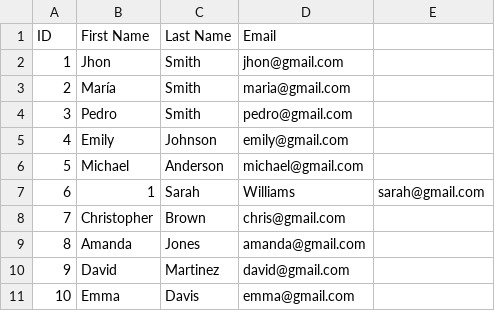
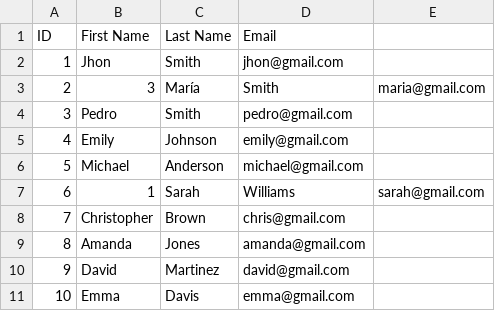
Before and after one commit to adersonjara/spring-batch-learn, a CSV file: InputFiles/students.csv, drawn as a sheet.

Commit message:
Capturing Bad Records While Reading Data

```diff
--- a/InputFiles/students.csv
+++ b/InputFiles/students.csv
@@ -2,3 +2,3 @@ ID,First Name,Last Name,Email
 1,Jhon,Smith,jhon@gmail.com
-2,María,Smith,maria@gmail.com
+2,3,María,Smith,maria@gmail.com
 3,Pedro,Smith,pedro@gmail.com
```
Also changed, not shown: 4 other files.
